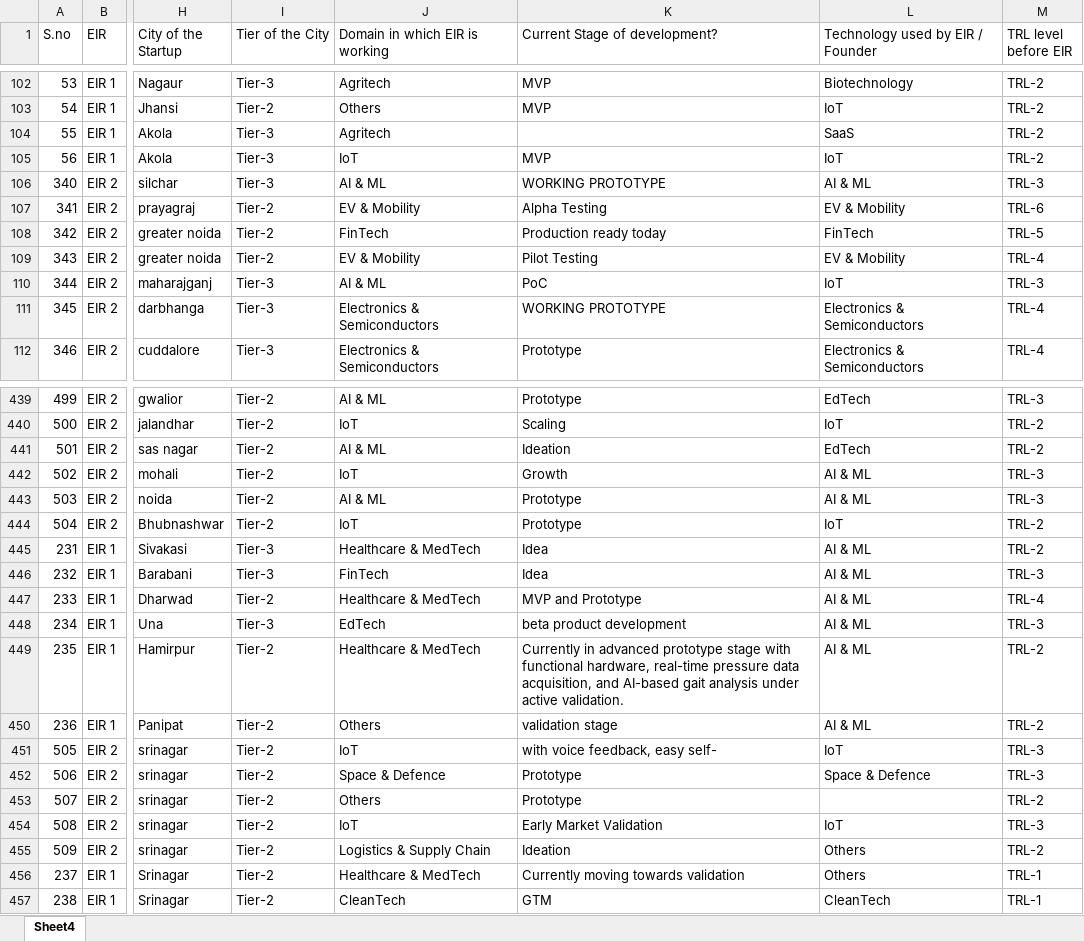
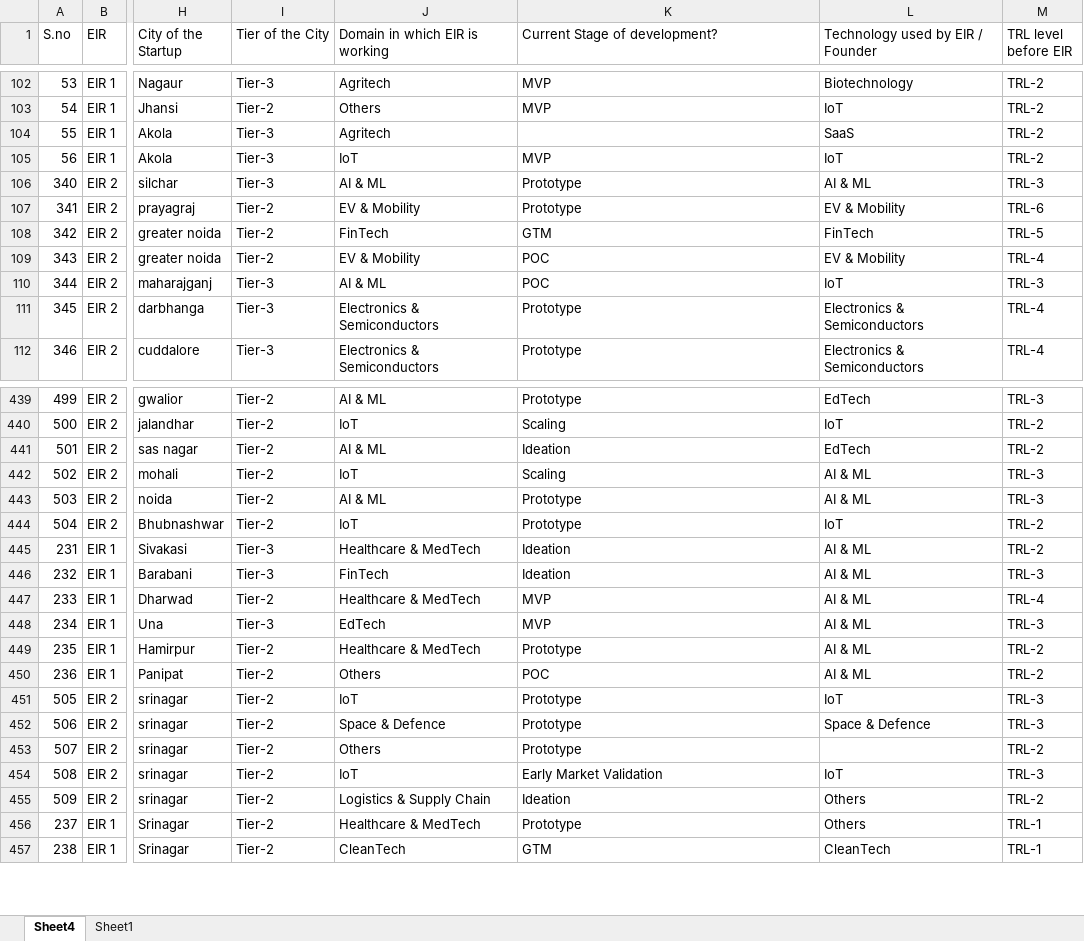
Before and after one commit to rohanraj2025/Genesis-EIR, an Excel workbook: Genesis.xlsx, sheet Sheet4, drawn as a sheet; only a part is shown, gaps mark what is left out; values as stored, in another font and other column widths than the file's, no cell formats; the diff covers the shown part only; the diff names each change by its address in the sheet, - before the commit and + after, or states it on an @@ line.

```diff
--- a/Genesis.xlsx (sheet Sheet4)
+++ b/Genesis.xlsx (sheet Sheet4)
+sheet tab: Sheet1
-K106 (Current Stage of development?): WORKING PROTOTYPE
+K106 (Current Stage of development?): Prototype
-K107 (Current Stage of development?): Alpha Testing
+K107 (Current Stage of development?): Prototype
-K108 (Current Stage of development?): Production ready today
+K108 (Current Stage of development?): GTM
-K109 (Current Stage of development?): Pilot Testing
+K109 (Current Stage of development?): POC
-K110 (Current Stage of development?): PoC
+K110 (Current Stage of development?): POC
-K111 (Current Stage of development?): WORKING PROTOTYPE
+K111 (Current Stage of development?): Prototype
-K442 (Current Stage of development?): Growth
+K442 (Current Stage of development?): Scaling
-K445:K446 (Current Stage of development?): Idea
+K445:K446 (Current Stage of development?): Ideation
-K447 (Current Stage of development?): MVP and Prototype
+K447 (Current Stage of development?): MVP
-K448 (Current Stage of development?): beta product development
+K448 (Current Stage of development?): MVP
-K449 (Current Stage of development?): Currently in advanced prototype stage with functional hardware, real-time pressure data acquisition, and AI-based gait analysis under active validation.
+K449 (Current Stage of development?): Prototype
-K450 (Current Stage of development?): validation stage
+K450 (Current Stage of development?): POC
-K451 (Current Stage of development?): with voice feedback, easy self-
+K451 (Current Stage of development?): Prototype
-K456 (Current Stage of development?): Currently moving towards validation
+K456 (Current Stage of development?): Prototype
```
Also changed, not shown: 59 edited cells elsewhere in this sheet, cell formats.
